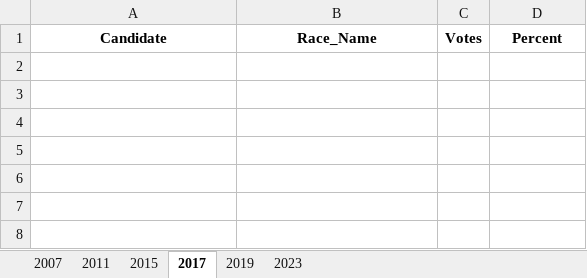
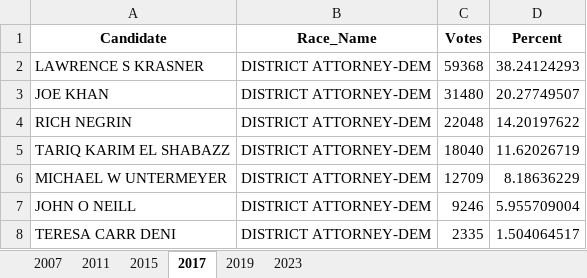
Before and after one commit to emschorsch/rcv-election-simulation, an Excel workbook: Philadelphia_Primary_Mayor_DistrictCouncil.xlsx, sheet 2017, drawn as a sheet; values as stored, in another font and other column widths than the file's, no borders; the diff names each change by its address in the sheet, - before the commit and + after, or states it on an @@ line.

```diff
--- a/Philadelphia_Primary_Mayor_DistrictCouncil.xlsx (sheet 2017)
+++ b/Philadelphia_Primary_Mayor_DistrictCouncil.xlsx (sheet 2017)
+row 2: LAWRENCE S KRASNER | DISTRICT ATTORNEY-DEM | 59368 | 38.24124293
+row 3: JOE KHAN | DISTRICT ATTORNEY-DEM | 31480 | 20.27749507
+row 4: RICH NEGRIN | DISTRICT ATTORNEY-DEM | 22048 | 14.20197622
+row 5: TARIQ KARIM EL SHABAZZ | DISTRICT ATTORNEY-DEM | 18040 | 11.62026719
+row 6: MICHAEL W UNTERMEYER | DISTRICT ATTORNEY-DEM | 12709 | 8.18636229
+row 7: JOHN O NEILL | DISTRICT ATTORNEY-DEM | 9246 | 5.955709004
+row 8: TERESA CARR DENI | DISTRICT ATTORNEY-DEM | 2335 | 1.504064517
```
Also changed, not shown: sheet 2023, Allegheny_NonMajority_Local.xlsx, Pennsylvania_NonMajority_2018plus.xlsx, 4 other files.
